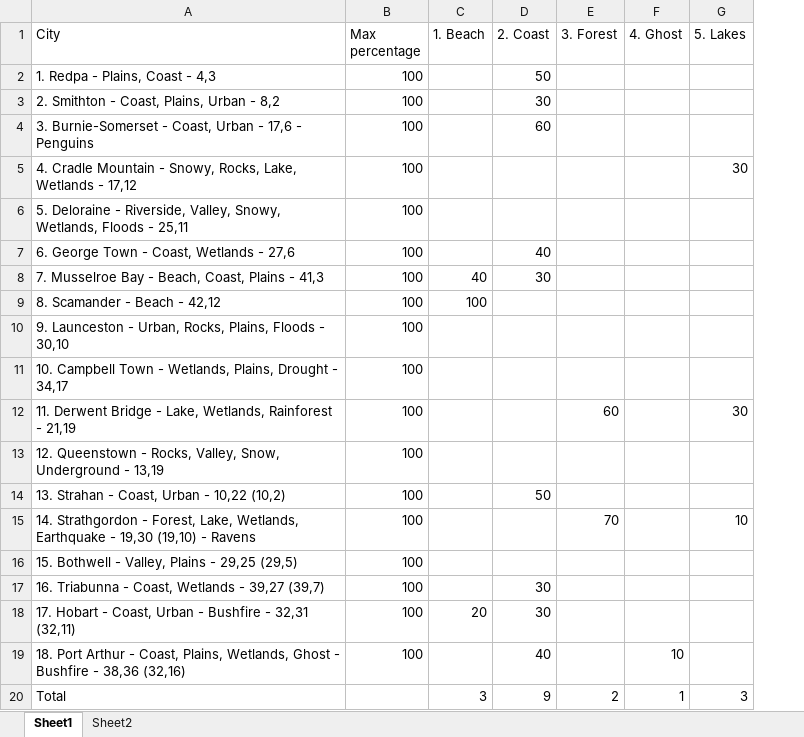
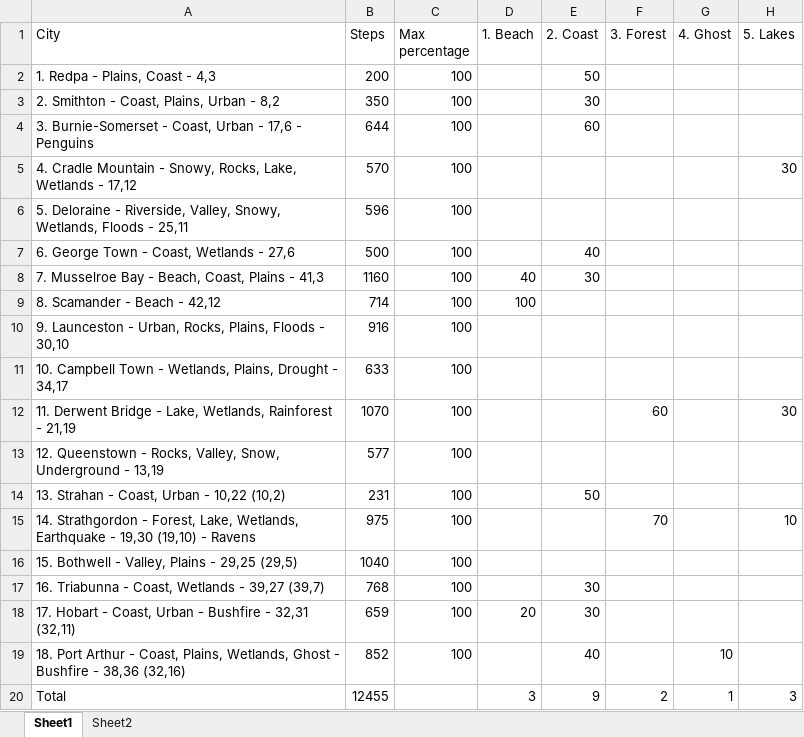
Before and after one commit to SquireOfSoftware/JSPets, an Excel workbook: research/Animals.xlsx, sheet Sheet1, drawn as a sheet; only a part is shown; values as stored, in another font and other column widths than the file's, no borders; conditional formats not drawn; the diff names each change by its address in the sheet, - before the commit and + after, or states it on an @@ line.

```diff
--- a/research/Animals.xlsx (sheet Sheet1)
+++ b/research/Animals.xlsx (sheet Sheet1)
+column B (Steps), rows 2-20: 200 | 350 | 644 | 570 | 596 | 500 | 1160 | 714 | 916 | 633 | 1070 | 577 | 231 | 975 | 1040 | 768 | 659 | 852 | 12455
```
Also changed, not shown: formulas that keep their value, 5 other files.
